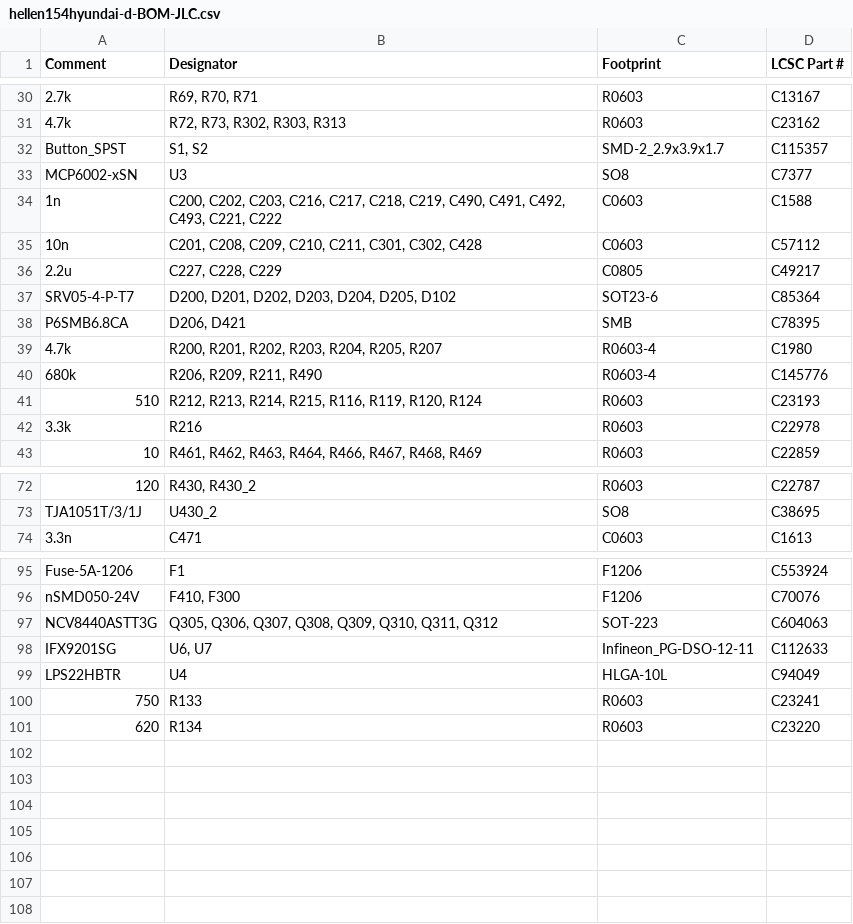
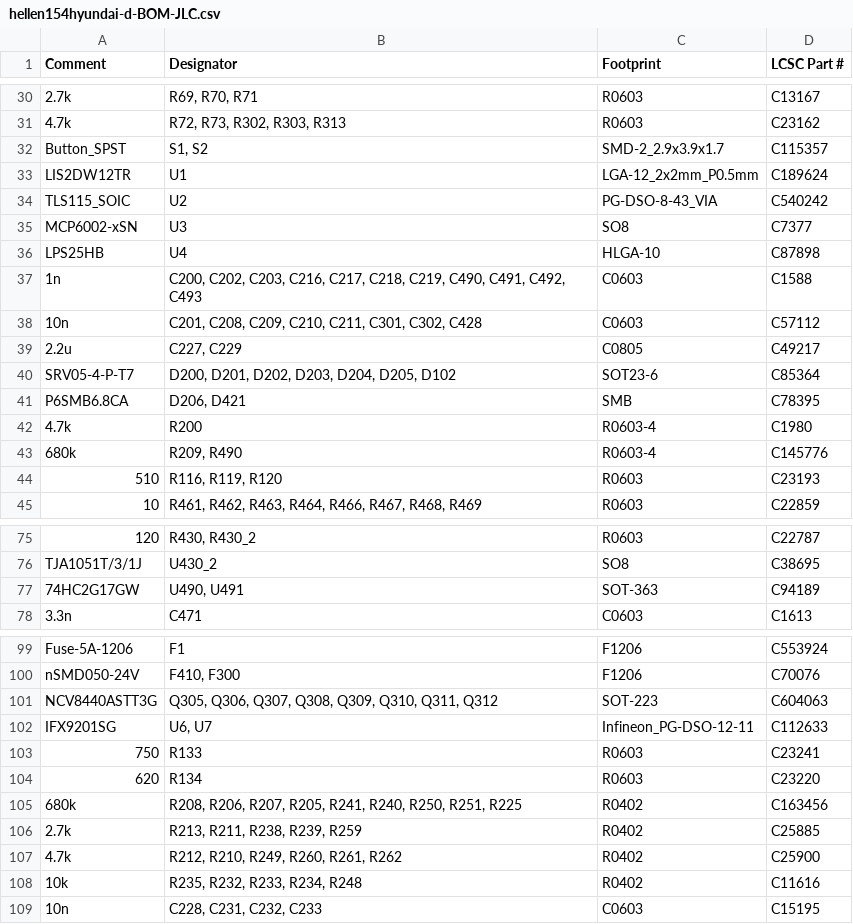
Before and after one commit to rusefi/hellen154hyundai, a CSV file: boards/hellen154hyundai-d/board/hellen154hyundai-d-BOM-JLC.csv, drawn as a sheet; only a part is shown, gaps mark what is left out; the diff covers the shown part only.

```diff
--- a/boards/hellen154hyundai-d/board/hellen154hyundai-d-BOM-JLC.csv
+++ b/boards/hellen154hyundai-d/board/hellen154hyundai-d-BOM-JLC.csv
@@ -32,12 +32,14 @@ Comment,Designator,Footprint,LCSC Part #
 "Button_SPST","S1, S2","SMD-2_2.9x3.9x1.7","C115357"
+"LIS2DW12TR","U1","LGA-12_2x2mm_P0.5mm","C189624"
+"TLS115_SOIC","U2","PG-DSO-8-43_VIA","C540242"
 "MCP6002-xSN","U3","SO8","C7377"
-"1n","C200, C202, C203, C216, C217, C218, C219, C490, C491, C492, C493, C221, C222","C0603","C1588"
+"LPS25HB","U4","HLGA-10","C87898"
+"1n","C200, C202, C203, C216, C217, C218, C219, C490, C491, C492, C493","C0603","C1588"
 "10n","C201, C208, C209, C210, C211, C301, C302, C428","C0603","C57112"
-"2.2u","C227, C228, C229","C0805","C49217"
+"2.2u","C227, C229","C0805","C49217"
 "SRV05-4-P-T7","D200, D201, D202, D203, D204, D205, D102","SOT23-6","C85364"
 "P6SMB6.8CA","D206, D421","SMB","C78395"
-"4.7k","R200, R201, R202, R203, R204, R205, R207","R0603-4","C1980"
-"680k","R206, R209, R211, R490","R0603-4","C145776"
-"510","R212, R213, R214, R215, R116, R119, R120, R124","R0603","C23193"
-"3.3k","R216","R0603","C22978"
+"4.7k","R200","R0603-4","C1980"
+"680k","R209, R490","R0603-4","C145776"
+"510","R116, R119, R120","R0603","C23193"
 "10","R461, R462, R463, R464, R466, R467, R468, R469","R0603","C22859"
@@ -73,2 +76,3 @@ Comment,Designator,Footprint,LCSC Part #
 "TJA1051T/3/1J","U430_2","SO8","C38695"
+"74HC2G17GW","U490, U491","SOT-363","C94189"
 "3.3n","C471","C0603","C1613"
@@ -98,4 +102,8 @@ Comment,Designator,Footprint,LCSC Part #
 "IFX9201SG","U6, U7","Infineon_PG-DSO-12-11","C112633"
-"LPS22HBTR","U4","HLGA-10L","C94049"
 "750","R133","R0603","C23241"
 "620","R134","R0603","C23220"
+"680k","R208, R206, R207, R205, R241, R240, R250, R251, R225","R0402","C163456"
+"2.7k","R213, R211, R238, R239, R259","R0402","C25885"
+"4.7k","R212, R210, R249, R260, R261, R262","R0402","C25900"
+"10k","R235, R232, R233, R234, R248","R0402","C11616"
+"10n","C228, C231, C232, C233","C0603","C15195"
```
Also changed, not shown: 1 added row and 5 edited cells elsewhere in this file, boards/hellen154hyundai-d/board/misc/hellen154hyundai-d-BOM.csv, 3 other files.
